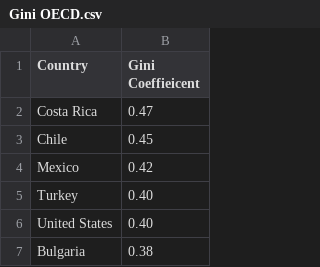
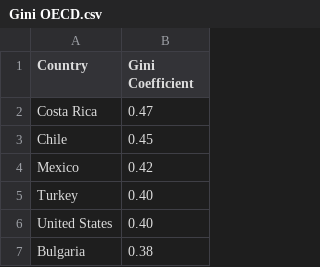
Before and after one commit to GeromicG/geromicg.github.io, a CSV file: Gini OECD.csv, drawn as a sheet; only a part is shown.

Commit message:
Update Gini OECD.csv

```diff
--- a/Gini OECD.csv
+++ b/Gini OECD.csv
@@ -1,2 +1,2 @@
-Country,Gini Coeffieicent
+Country,Gini Coefficient
 Costa Rica,0.47
```
